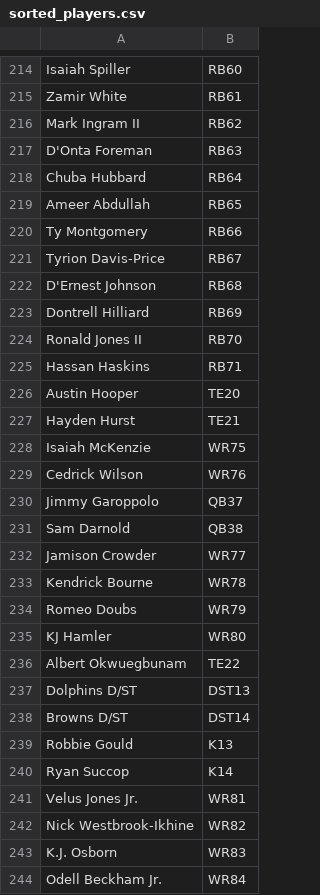
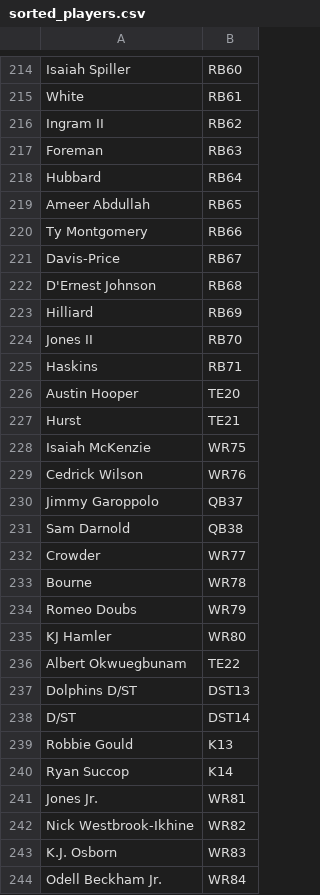
Before and after one commit to richard-raithel/fantasy_football, a CSV file: output/sorted_players.csv, drawn as a sheet; only a part is shown, gaps mark what is left out; the diff covers the shown part only; the diff names each change by its address in the sheet, - before the commit and + after, or states it on an @@ line.

```diff
--- a/output/sorted_players.csv
+++ b/output/sorted_players.csv
-A215: Zamir White
+A215: White
-A216: Mark Ingram II
+A216: Ingram II
-A217: D'Onta Foreman
+A217: Foreman
-A218: Chuba Hubbard
+A218: Hubbard
-A221: Tyrion Davis-Price
+A221: Davis-Price
-A223: Dontrell Hilliard
+A223: Hilliard
-A224: Ronald Jones II
+A224: Jones II
-A225: Hassan Haskins
+A225: Haskins
-A227: Hayden Hurst
+A227: Hurst
-A232: Jamison Crowder
+A232: Crowder
-A233: Kendrick Bourne
+A233: Bourne
-A238: Browns D/ST
+A238: D/ST
-A241: Velus Jones Jr.
+A241: Jones Jr.
```
Also changed, not shown: 44 edited cells elsewhere in this file, 5 other files.
